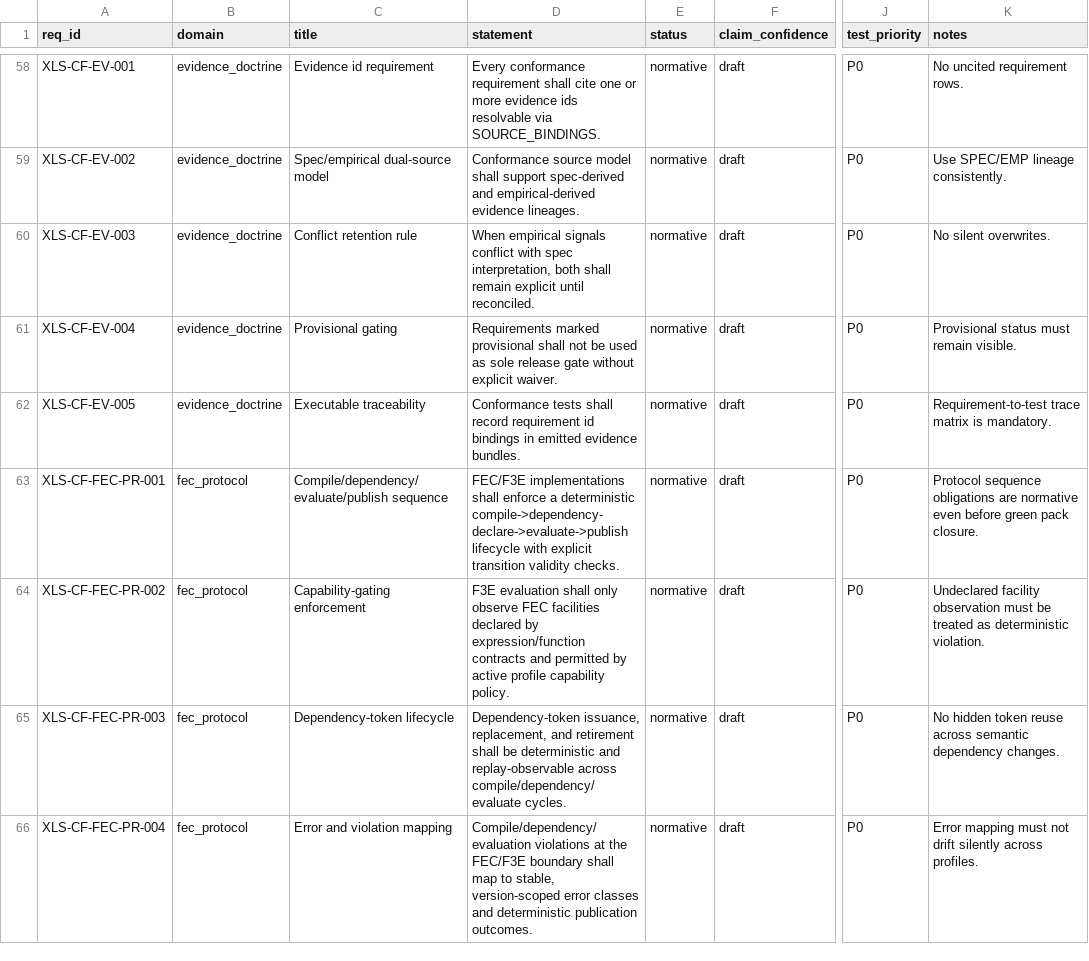
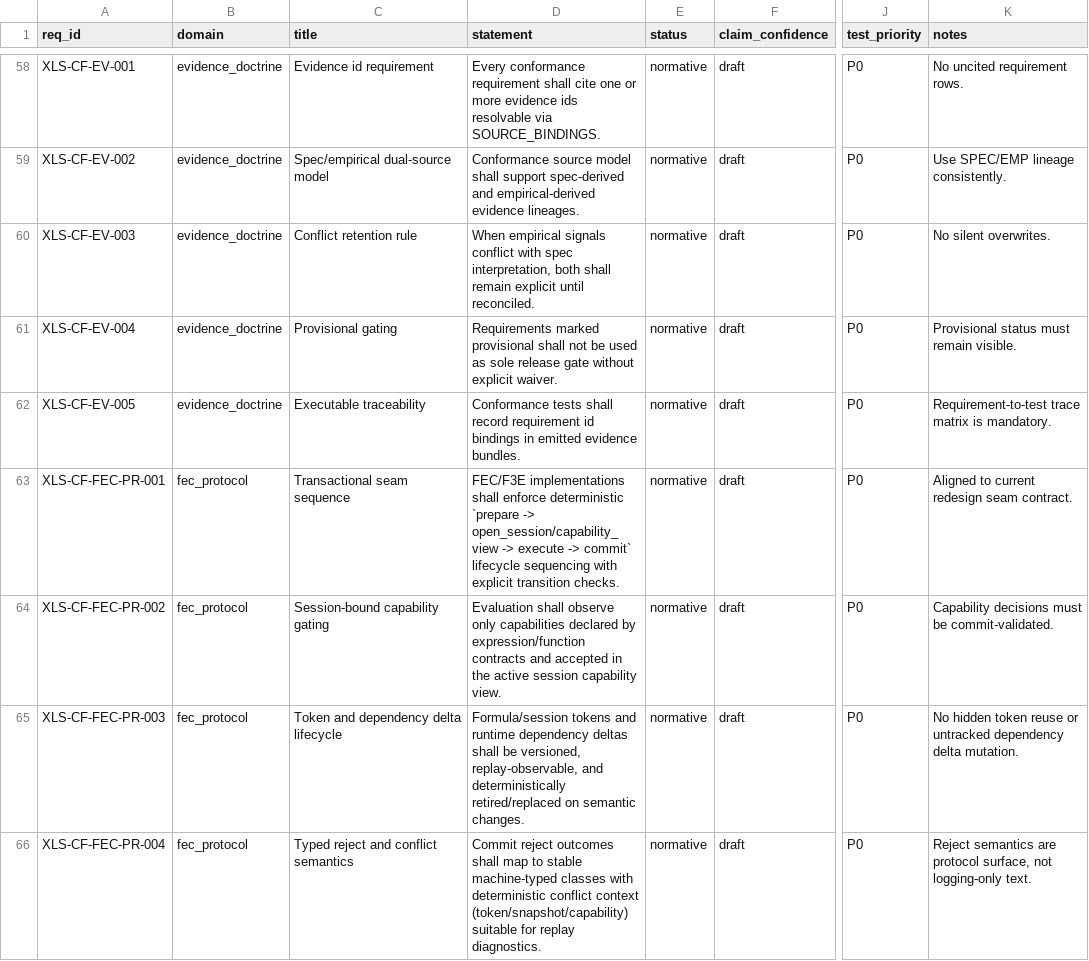
Before and after one commit to DnaCalc/Foundation, a CSV file: reference/conformance/excel-worksheet-engine/CONFORMANCE_REQUIREMENTS.csv, drawn as a sheet; only a part is shown, gaps mark what is left out; the diff covers the shown part only; the diff names each change by its address in the sheet, - before the commit and + after, or states it on an @@ line.

```diff
--- a/reference/conformance/excel-worksheet-engine/CONFORMANCE_REQUIREMENTS.csv
+++ b/reference/conformance/excel-worksheet-engine/CONFORMANCE_REQUIREMENTS.csv
-C63 (title): Compile/dependency/evaluate/publish sequence
+C63 (title): Transactional seam sequence
-D63 (statement): …shall enforce a deterministic compile->dependency-declare->evaluate->publish lifecycle with explicit transition validity checks.
+D63 (statement): …shall enforce deterministic `prepare -> open_session/capability_view -> execute -> commit` lifecycle sequencing with explicit transition checks.
-K63 (notes): Protocol sequence obligations are normative even before green pack closure.
+K63 (notes): Aligned to current redesign seam contract.
-C64 (title): Capability-gating enforcement
+C64 (title): Session-bound capability gating
-D64 (statement): F3E evaluation shall only observe FEC facilities declared by expression/function contracts and permitted by active profile capability policy.
+D64 (statement): Evaluation shall observe only capabilities declared by expression/function contracts and accepted in the active session capability view.
-K64 (notes): Undeclared facility observation must be treated as deterministic violation.
+K64 (notes): Capability decisions must be commit-validated.
-C65 (title): Dependency-token lifecycle
+C65 (title): Token and dependency delta lifecycle
-D65 (statement): Dependency-token issuance, replacement, and retirement shall be deterministic and replay-observable across compile/dependency/evaluate cycles.
+D65 (statement): Formula/session tokens and runtime dependency deltas shall be versioned, replay-observable, and deterministically retired/replaced on semantic changes.
-K65 (notes): …token reuse across semantic dependency changes.
+K65 (notes): …token reuse or untracked dependency delta mutation.
-C66 (title): Error and violation mapping
+C66 (title): Typed reject and conflict semantics
-D66 (statement): Compile/dependency/evaluation violations at the FEC/F3E boundary shall map to stable, version-scoped error classes and deterministic publication outcomes.
+D66 (statement): Commit reject outcomes shall map to stable machine-typed classes with deterministic conflict context (token/snapshot/capability) suitable for replay diagnostics.
-K66 (notes): Error mapping must not drift silently across profiles.
+K66 (notes): Reject semantics are protocol surface, not logging-only text.
```
Also changed, not shown: 10 edited cells elsewhere in this file, reference/conformance/excel-worksheet-engine/SOURCE_BINDINGS.csv, 50 other files.
